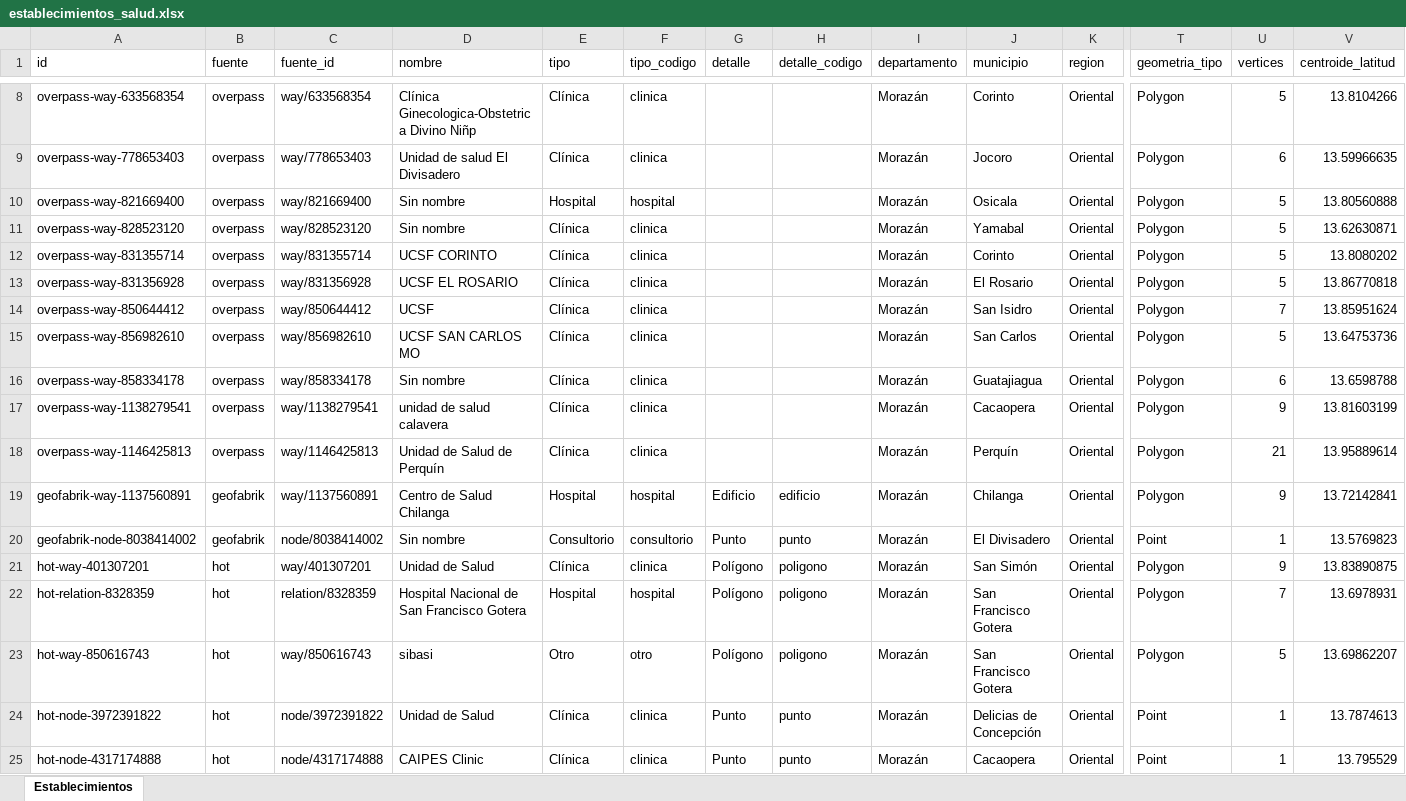
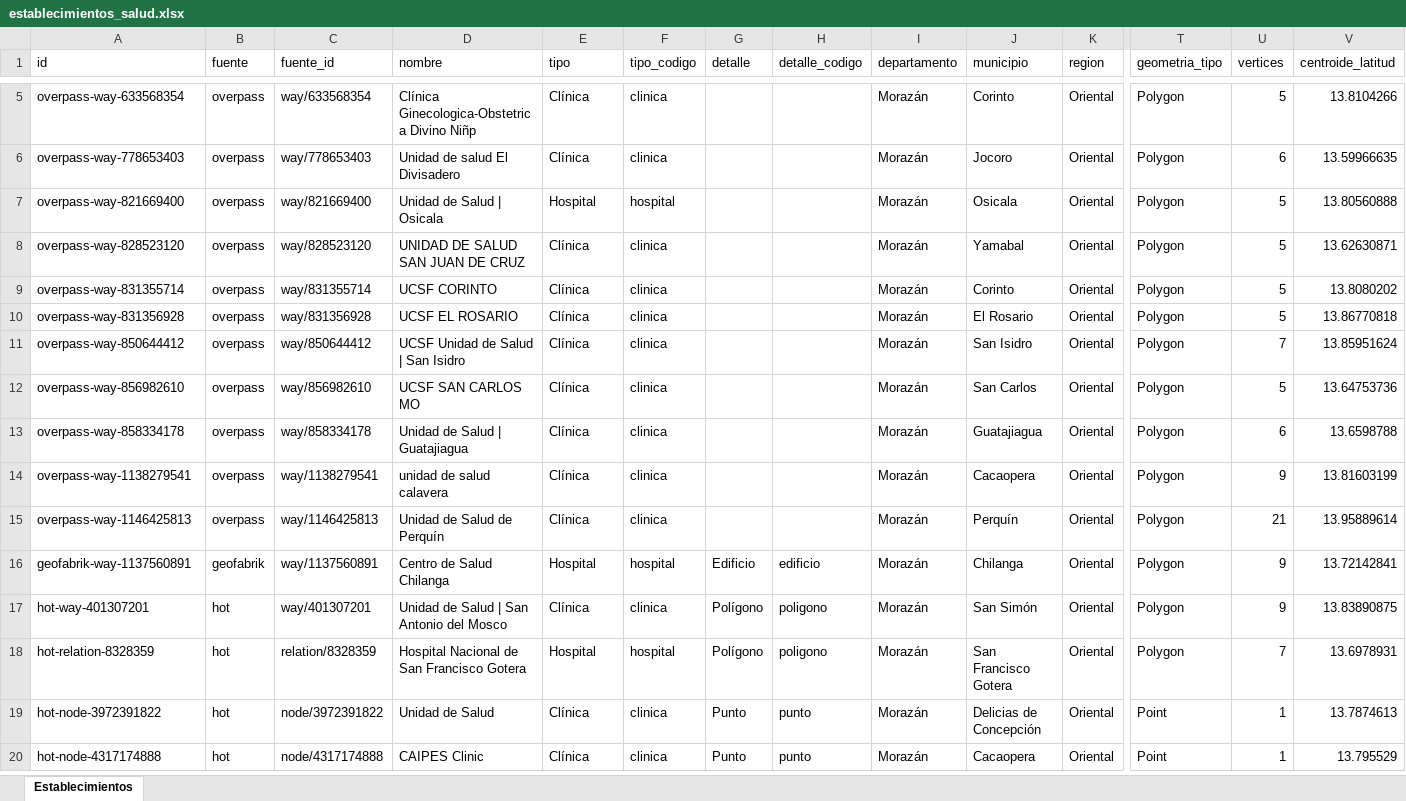
Before and after one commit to Hean0364/gis-unidades-salud, an Excel workbook: data/por_departamento/Morazán/establecimientos_salud.xlsx, sheet Establecimientos, drawn as a sheet; only a part is shown, gaps mark what is left out; values as stored, in another font and other column widths than the file's, no cell formats; removed rows and columns are numbered as before the commit, all else as after; rows hold the shown columns only; the diff covers the shown part only; the diff names each change by its address in the sheet, - before the commit and + after, or states it on an @@ line.

Commit message:
feat: morazan

```diff
--- a/data/por_departamento/Morazán/establecimientos_salud.xlsx (sheet Establecimientos)
+++ b/data/por_departamento/Morazán/establecimientos_salud.xlsx (sheet Establecimientos)
-D7 (nombre): Sin nombre
+D7 (nombre): Unidad de Salud | Osicala
-D8 (nombre): Sin nombre
+D8 (nombre): UNIDAD DE SALUD SAN JUAN DE CRUZ
-D11 (nombre): UCSF
+D11 (nombre): UCSF Unidad de Salud | San Isidro
-D13 (nombre): Sin nombre
+D13 (nombre): Unidad de Salud | Guatajiagua
-row 20: geofabrik-node-8038414002 | geofabrik | node/8038414002 | Sin nombre | Consultorio | consultorio | Punto | punto | Morazán | El Divisadero | Oriental | Point | 1 | 13.5769823
-D17 (nombre): Unidad de Salud
+D17 (nombre): Unidad de Salud | San Antonio del Mosco
-row 23: hot-way-850616743 | hot | way/850616743 | sibasi | Otro | otro | Polígono | poligono | Morazán | San Francisco Gotera | Oriental | Polygon | 5 | 13.69862207
```
Also changed, not shown: 5 removed rows and 23 edited cells elsewhere in this sheet, cell formats.
